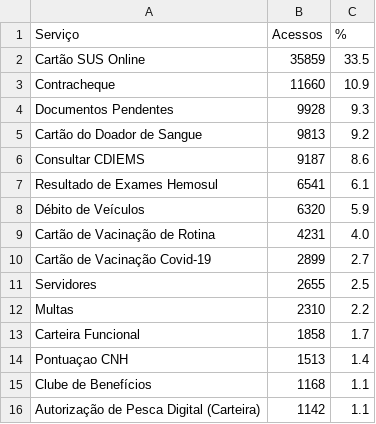
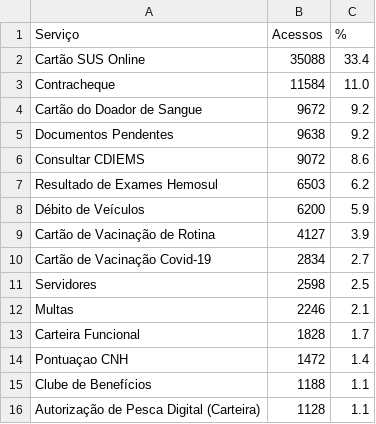
Before and after one commit to fabioramos-02/matomo, a CSV file: matomo-analytics-dashboard/exports/ga_services.csv, drawn as a sheet.

```diff
--- a/matomo-analytics-dashboard/exports/ga_services.csv
+++ b/matomo-analytics-dashboard/exports/ga_services.csv
@@ -1,16 +1,16 @@
 Serviço;Acessos;%
-Cartão SUS Online;35859;33.5
-Contracheque;11660;10.9
-Documentos Pendentes;9928;9.3
-Cartão do Doador de Sangue;9813;9.2
-Consultar CDIEMS;9187;8.6
-Resultado de Exames Hemosul;6541;6.1
-Débito de Veículos;6320;5.9
-Cartão de Vacinação de Rotina;4231;4.0
-Cartão de Vacinação Covid-19;2899;2.7
-Servidores;2655;2.5
-Multas;2310;2.2
-Carteira Funcional;1858;1.7
-Pontuaçao CNH;1513;1.4
-Clube de Benefícios;1168;1.1
-Autorização de Pesca Digital (Carteira);1142;1.1
+Cartão SUS Online;35088;33.4
+Contracheque;11584;11.0
+Cartão do Doador de Sangue;9672;9.2
+Documentos Pendentes;9638;9.2
+Consultar CDIEMS;9072;8.6
+Resultado de Exames Hemosul;6503;6.2
+Débito de Veículos;6200;5.9
+Cartão de Vacinação de Rotina;4127;3.9
+Cartão de Vacinação Covid-19;2834;2.7
+Servidores;2598;2.5
+Multas;2246;2.1
+Carteira Funcional;1828;1.7
+Pontuaçao CNH;1472;1.4
+Clube de Benefícios;1188;1.1
+Autorização de Pesca Digital (Carteira);1128;1.1
```
Also changed, not shown: matomo-analytics-dashboard/exports/ga_cities.csv, matomo-analytics-dashboard/exports/ga_funnel.csv, 4 other files.
